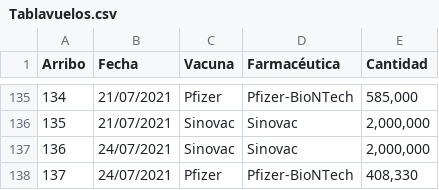
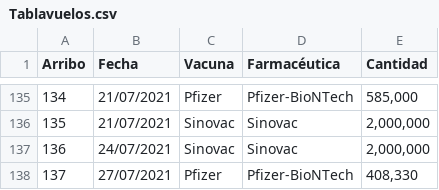
Before and after one commit to fdealbam/Vacunas, a CSV file: Tablavuelos.csv, drawn as a sheet; only a part is shown, gaps mark what is left out.

Commit message:
Update Tablavuelos.csv

```diff
--- a/Tablavuelos.csv
+++ b/Tablavuelos.csv
@@ -137,2 +137,2 @@ Arribo,Fecha,Vacuna,Farmacéutica,Cantidad
 136,24/07/2021,Sinovac,Sinovac,"2,000,000"
-137,24/07/2021,Pfizer,Pfizer-BioNTech,"408,330"
+137,27/07/2021,Pfizer,Pfizer-BioNTech,"408,330"
```
